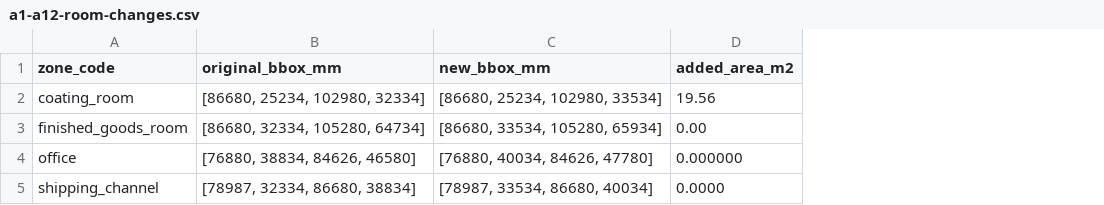
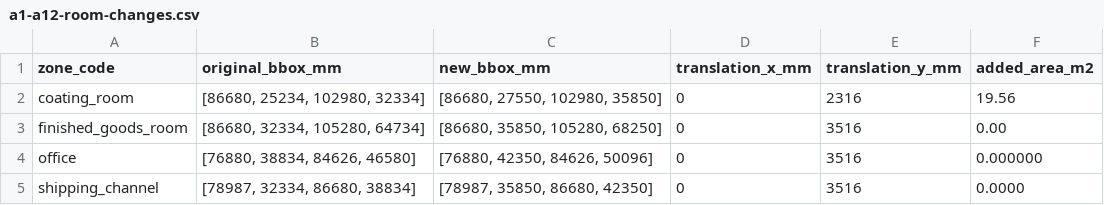
Before and after one commit to xuezhiorange-png/cold-storage-planning-agent, a CSV file: docs/previews/v2.2.2/autonomous-factory-layout-v12/a1-a12-room-changes.csv, drawn as a sheet; the diff names each change by its address in the sheet, - before the commit and + after, or states it on an @@ line.

```diff
--- a/docs/previews/v2.2.2/autonomous-factory-layout-v12/a1-a12-room-changes.csv
+++ b/docs/previews/v2.2.2/autonomous-factory-layout-v12/a1-a12-room-changes.csv
+column D (translation_x_mm), rows 2-5: all 0
+column E (translation_y_mm), rows 2-5: 2316 | 3516 | 3516 | 3516
-C2 (new_bbox_mm): [86680, 25234, 102980, 33534]
+C2 (new_bbox_mm): [86680, 27550, 102980, 35850]
-C3 (new_bbox_mm): [86680, 33534, 105280, 65934]
+C3 (new_bbox_mm): [86680, 35850, 105280, 68250]
-C4 (new_bbox_mm): [76880, 40034, 84626, 47780]
+C4 (new_bbox_mm): [76880, 42350, 84626, 50096]
-C5 (new_bbox_mm): [78987, 33534, 86680, 40034]
+C5 (new_bbox_mm): [78987, 35850, 86680, 42350]
```
Also changed, not shown: docs/previews/v2.2.2/autonomous-factory-layout-v12/a1-a12-equipment-changes.csv, docs/previews/v2.2.2/autonomous-factory-layout-v12/device-route-lengths.csv, 29 other files.
